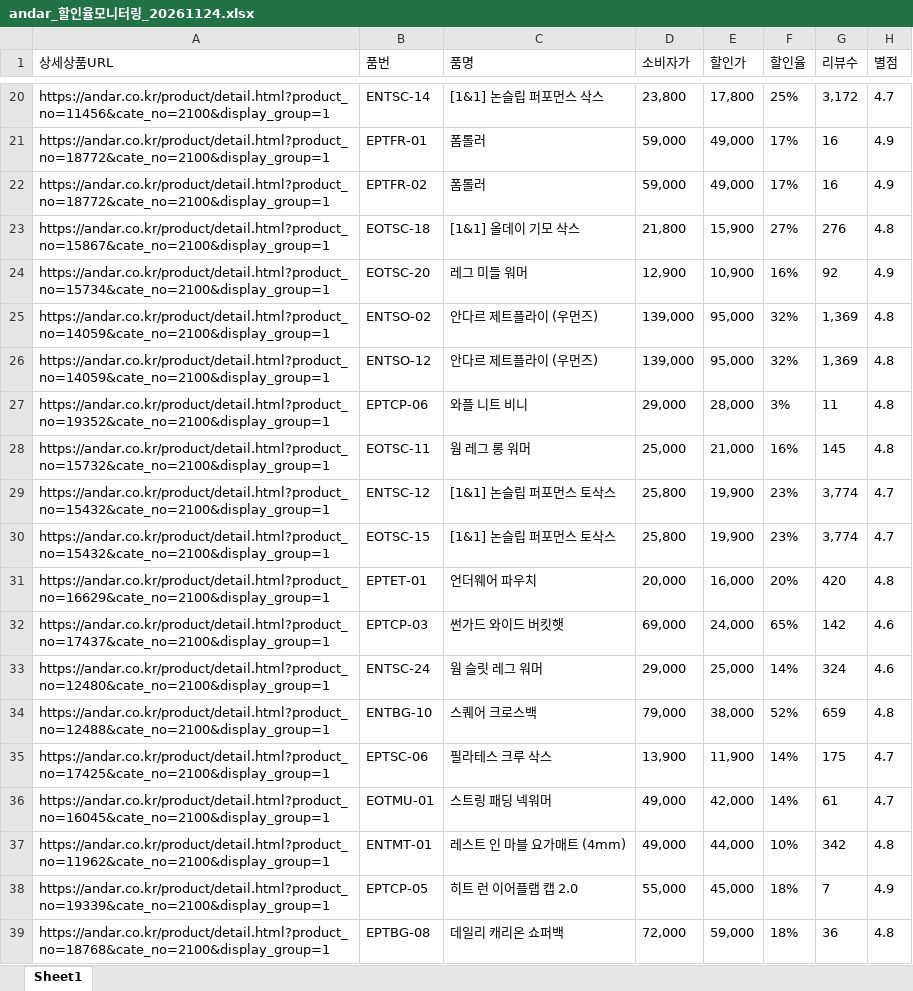
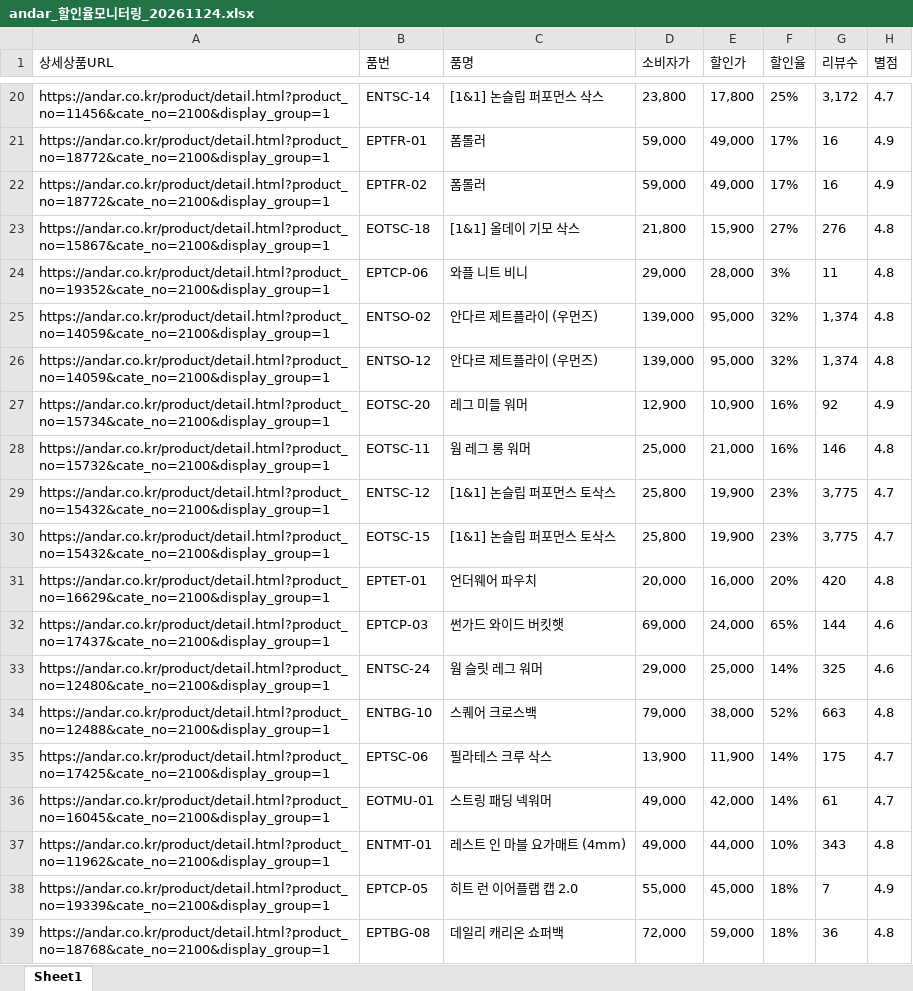
Before and after one commit to yupee-pretty/andar-scrape, an Excel workbook: results/andar_할인율모니터링_20261124.xlsx, sheet Sheet1, drawn as a sheet; only a part is shown, gaps mark what is left out; values as stored, in another font and other column widths than the file's, no borders; removed rows and columns are numbered as before the commit, all else as after; the diff covers the shown part only; the diff names each change by its address in the sheet, - before the commit and + after, or states it on an @@ line.

```diff
--- a/results/andar_할인율모니터링_20261124.xlsx (sheet Sheet1)
+++ b/results/andar_할인율모니터링_20261124.xlsx (sheet Sheet1)
@@ row 27 moved to row 24: https://andar.co.kr/product/detail.html?… @@
+row 25: https://andar.co.kr/product/detail.html?product_no=14059&cate_no=2100&display_group=1 | ENTSO-02 | 안다르 제트플라이 (우먼즈) | 139,000 | 95,000 | 32% | 1,374 | 4.8
+row 26: https://andar.co.kr/product/detail.html?product_no=14059&cate_no=2100&display_group=1 | ENTSO-12 | 안다르 제트플라이 (우먼즈) | 139,000 | 95,000 | 32% | 1,374 | 4.8
-row 25: https://andar.co.kr/product/detail.html?product_no=14059&cate_no=2100&display_group=1 | ENTSO-02 | 안다르 제트플라이 (우먼즈) | 139,000 | 95,000 | 32% | 1,369 | 4.8
-row 26: https://andar.co.kr/product/detail.html?product_no=14059&cate_no=2100&display_group=1 | ENTSO-12 | 안다르 제트플라이 (우먼즈) | 139,000 | 95,000 | 32% | 1,369 | 4.8
-G28 (리뷰수): 145
+G28 (리뷰수): 146
-G29:G30 (리뷰수): 3,774
+G29:G30 (리뷰수): 3,775
-G32 (리뷰수): 142
+G32 (리뷰수): 144
-G33 (리뷰수): 324
+G33 (리뷰수): 325
-G34 (리뷰수): 659
+G34 (리뷰수): 663
-G37 (리뷰수): 342
+G37 (리뷰수): 343
```
Also changed, not shown: 18 added rows, 20 removed rows, 27 moved rows and 31 edited cells elsewhere in this sheet.
